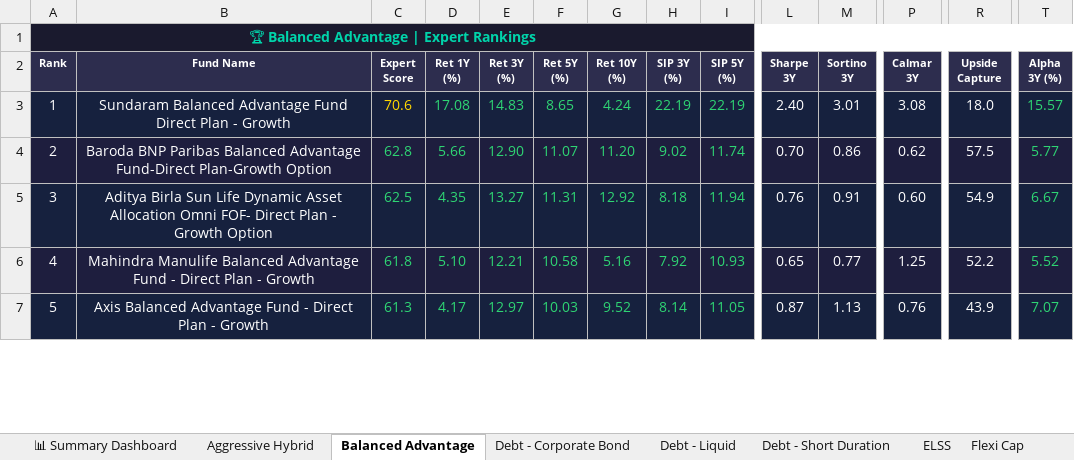
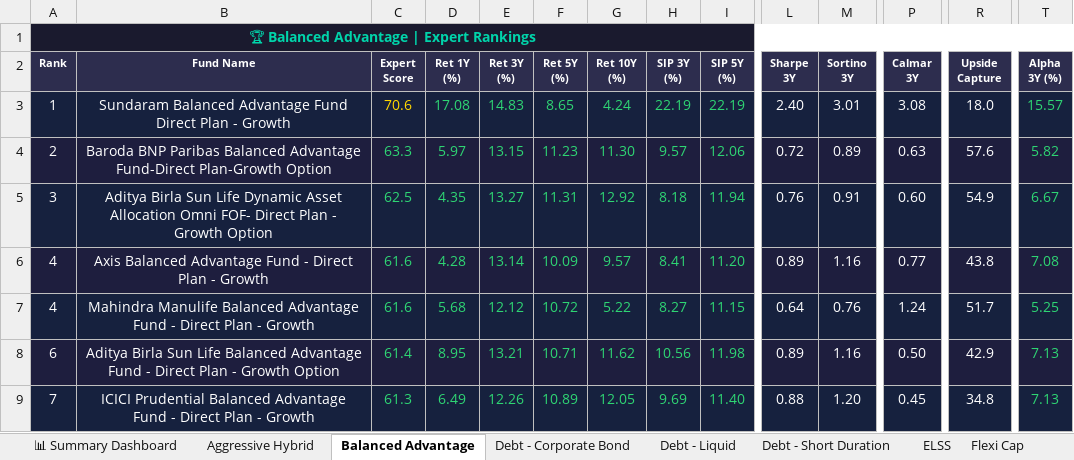
Before and after one commit to myfinancialria/mf-data-fetcher, an Excel workbook: output/MF_Expert_Rankings.xlsx, sheet Balanced Advantage, drawn as a sheet; only a part is shown, gaps mark what is left out; values as stored, in another font and other column widths than the file's, no borders; removed rows and columns are numbered as before the commit, all else as after; rows hold the shown columns only; the diff covers the shown part only; the diff names each change by its address in the sheet, - before the commit and + after, or states it on an @@ line.

```diff
--- a/output/MF_Expert_Rankings.xlsx (sheet Balanced Advantage)
+++ b/output/MF_Expert_Rankings.xlsx (sheet Balanced Advantage)
-C4 (Expert Score): 62.8
+C4 (Expert Score): 63.3
-D4 (Ret 1Y (%)): 5.66
+D4 (Ret 1Y (%)): 5.97
-E4 (Ret 3Y (%)): 12.90
+E4 (Ret 3Y (%)): 13.15
-F4 (Ret 5Y (%)): 11.07
+F4 (Ret 5Y (%)): 11.23
-G4 (Ret 10Y (%)): 11.20
+G4 (Ret 10Y (%)): 11.30
-H4 (SIP 3Y (%)): 9.02
+H4 (SIP 3Y (%)): 9.57
-I4 (SIP 5Y (%)): 11.74
+I4 (SIP 5Y (%)): 12.06
-L4 (Sharpe 3Y): 0.70
+L4 (Sharpe 3Y): 0.72
-M4 (Sortino 3Y): 0.86
+M4 (Sortino 3Y): 0.89
-P4 (Calmar 3Y): 0.62
+P4 (Calmar 3Y): 0.63
-R4 (Upside Capture): 57.5
+R4 (Upside Capture): 57.6
-T4 (Alpha 3Y (%)): 5.77
+T4 (Alpha 3Y (%)): 5.82
-row 6: 4 | Mahindra Manulife Balanced Advantage Fund - Direct Plan - Growth | 61.8 | 5.10 | 12.21 | 10.58 | 5.16 | 7.92 | 10.93 | 0.65 | 0.77 | 1.25 | 52.2 | 5.52
-A6 (Rank): 5
+A6 (Rank): 4
-C6 (Expert Score): 61.3
+C6 (Expert Score): 61.6
-D6 (Ret 1Y (%)): 4.17
+D6 (Ret 1Y (%)): 4.28
-E6 (Ret 3Y (%)): 12.97
+E6 (Ret 3Y (%)): 13.14
-F6 (Ret 5Y (%)): 10.03
+F6 (Ret 5Y (%)): 10.09
-G6 (Ret 10Y (%)): 9.52
+G6 (Ret 10Y (%)): 9.57
-H6 (SIP 3Y (%)): 8.14
+H6 (SIP 3Y (%)): 8.41
-I6 (SIP 5Y (%)): 11.05
+I6 (SIP 5Y (%)): 11.20
-L6 (Sharpe 3Y): 0.87
+L6 (Sharpe 3Y): 0.89
-M6 (Sortino 3Y): 1.13
+M6 (Sortino 3Y): 1.16
-P6 (Calmar 3Y): 0.76
+P6 (Calmar 3Y): 0.77
-R6 (Upside Capture): 43.9
+R6 (Upside Capture): 43.8
-T6 (Alpha 3Y (%)): 7.07
+T6 (Alpha 3Y (%)): 7.08
+row 7: 4 | Mahindra Manulife Balanced Advantage Fund - Direct Plan - Growth | 61.6 | 5.68 | 12.12 | 10.72 | 5.22 | 8.27 | 11.15 | 0.64 | 0.76 | 1.24 | 51.7 | 5.25
+row 8: 6 | Aditya Birla Sun Life Balanced Advantage Fund - Direct Plan - Growth Option | 61.4 | 8.95 | 13.21 | 10.71 | 11.62 | 10.56 | 11.98 | 0.89 | 1.16 | 0.50 | 42.9 | 7.13
+row 9: 7 | ICICI Prudential Balanced Advantage Fund - Direct Plan - Growth | 61.3 | 6.49 | 12.26 | 10.89 | 12.05 | 9.69 | 11.40 | 0.88 | 1.20 | 0.45 | 34.8 | 7.13
```
Also changed, not shown: 7 added rows, 9 removed rows, 346 edited cells and cell formats elsewhere in this sheet, sheet Mid Cap, sheet Sectoral - Banking, sheet Small Cap, sheet Flexi Cap, sheet ELSS, sheet Large Cap, 11 more sheets, 5 other files.
